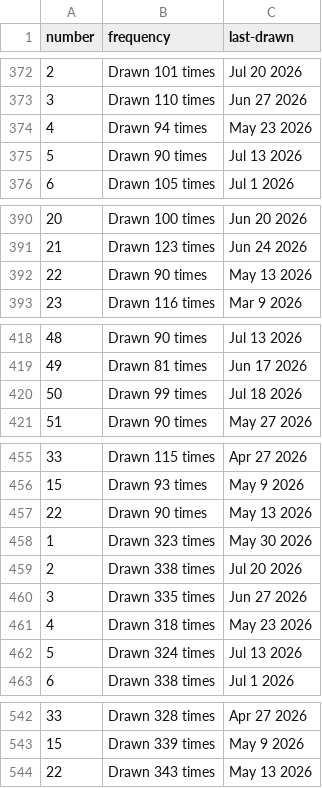
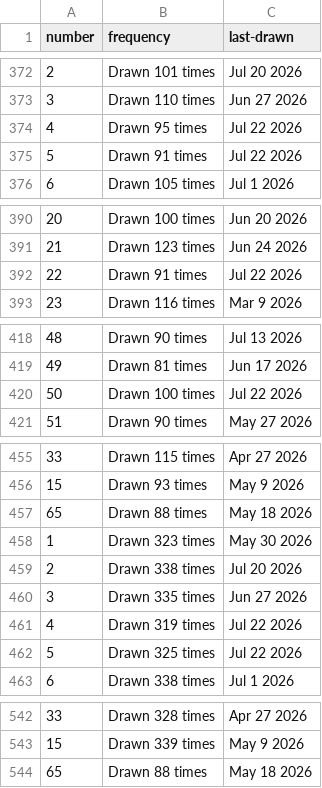
Before and after one commit to kv-hearst/powerball, a CSV file: data/main_ball.csv, drawn as a sheet; only a part is shown, gaps mark what is left out; the diff covers the shown part only.

```diff
--- a/data/main_ball.csv
+++ b/data/main_ball.csv
@@ -373,4 +373,4 @@ number,frequency,last-drawn
 3,Drawn 110 times,Jun 27 2026
-4,Drawn 94 times,May 23 2026
-5,Drawn 90 times,Jul 13 2026
+4,Drawn 95 times,Jul 22 2026
+5,Drawn 91 times,Jul 22 2026
 6,Drawn 105 times,Jul 1 2026
@@ -391,3 +391,3 @@ number,frequency,last-drawn
 21,Drawn 123 times,Jun 24 2026
-22,Drawn 90 times,May 13 2026
+22,Drawn 91 times,Jul 22 2026
 23,Drawn 116 times,Mar 9 2026
@@ -419,3 +419,3 @@ number,frequency,last-drawn
 49,Drawn 81 times,Jun 17 2026
-50,Drawn 99 times,Jul 18 2026
+50,Drawn 100 times,Jul 22 2026
 51,Drawn 90 times,May 27 2026
@@ -456,3 +456,3 @@ number,frequency,last-drawn
 15,Drawn 93 times,May 9 2026
-22,Drawn 90 times,May 13 2026
+65,Drawn 88 times,May 18 2026
 1,Drawn 323 times,May 30 2026
@@ -460,4 +460,4 @@ number,frequency,last-drawn
 3,Drawn 335 times,Jun 27 2026
-4,Drawn 318 times,May 23 2026
-5,Drawn 324 times,Jul 13 2026
+4,Drawn 319 times,Jul 22 2026
+5,Drawn 325 times,Jul 22 2026
 6,Drawn 338 times,Jul 1 2026
@@ -543,2 +543,2 @@ number,frequency,last-drawn
 15,Drawn 339 times,May 9 2026
-22,Drawn 343 times,May 13 2026
+65,Drawn 88 times,May 18 2026
```
Also changed, not shown: 8 edited cells elsewhere in this file, data/main_ball_active.csv, data/main_ball_cleaned.csv, 4 other files.
